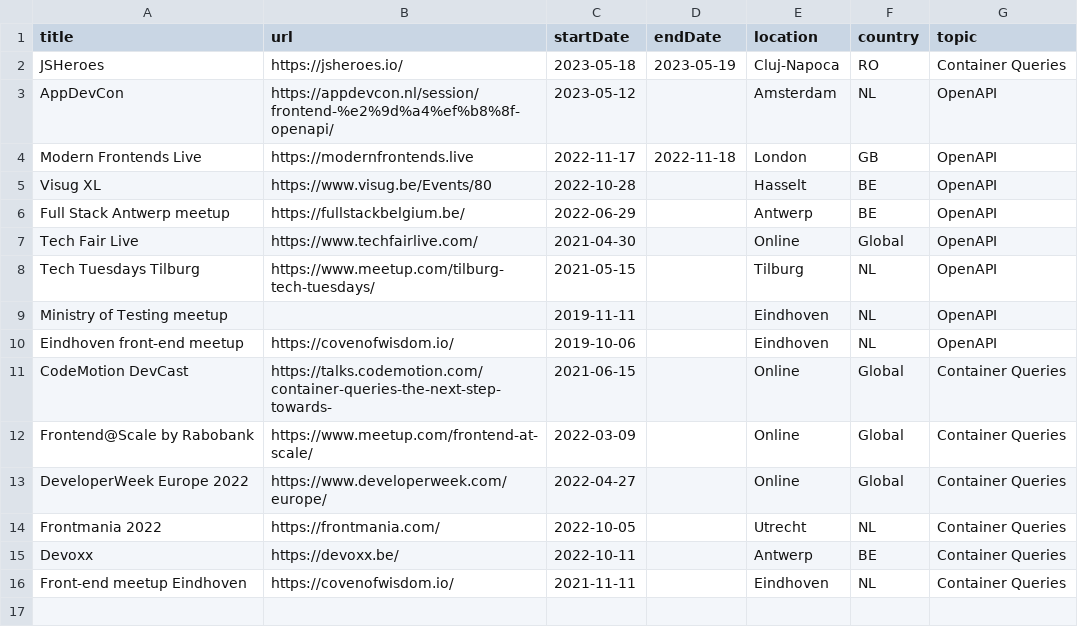
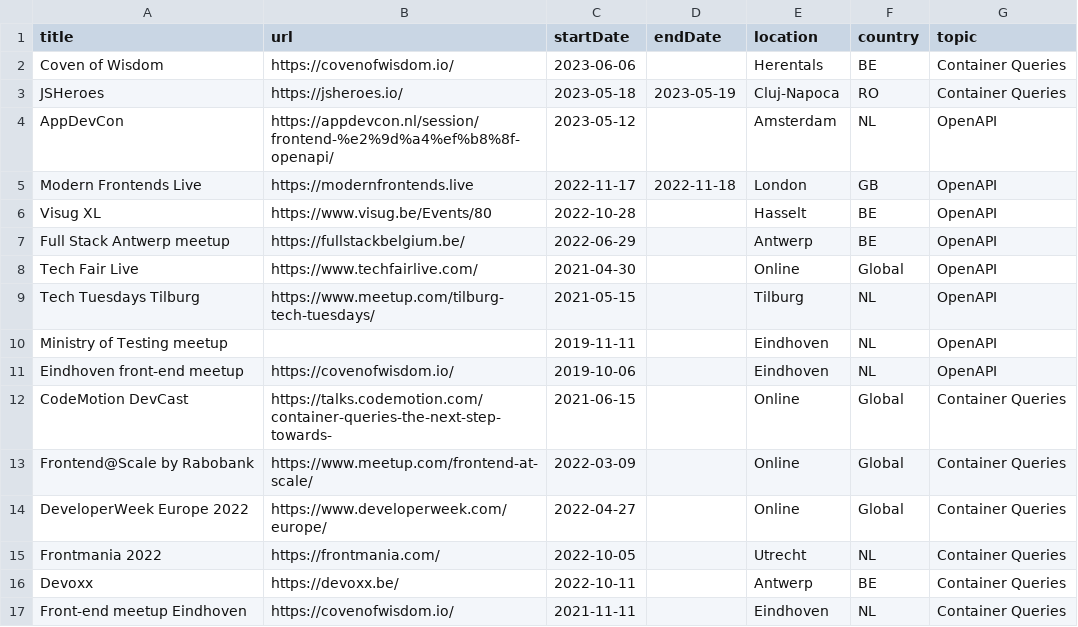
Before and after one commit to mrtnvh/mrtnvh, a CSV file: src/pages/events/events.csv, drawn as a sheet; the diff names each change by its address in the sheet, - before the commit and + after, or states it on an @@ line.

```diff
--- a/src/pages/events/events.csv
+++ b/src/pages/events/events.csv
+row 2: Coven of Wisdom | https://covenofwisdom.io/ | 2023-06-06 |  | Herentals | BE | Container Queries
```
Also changed, not shown: 2 other files.
